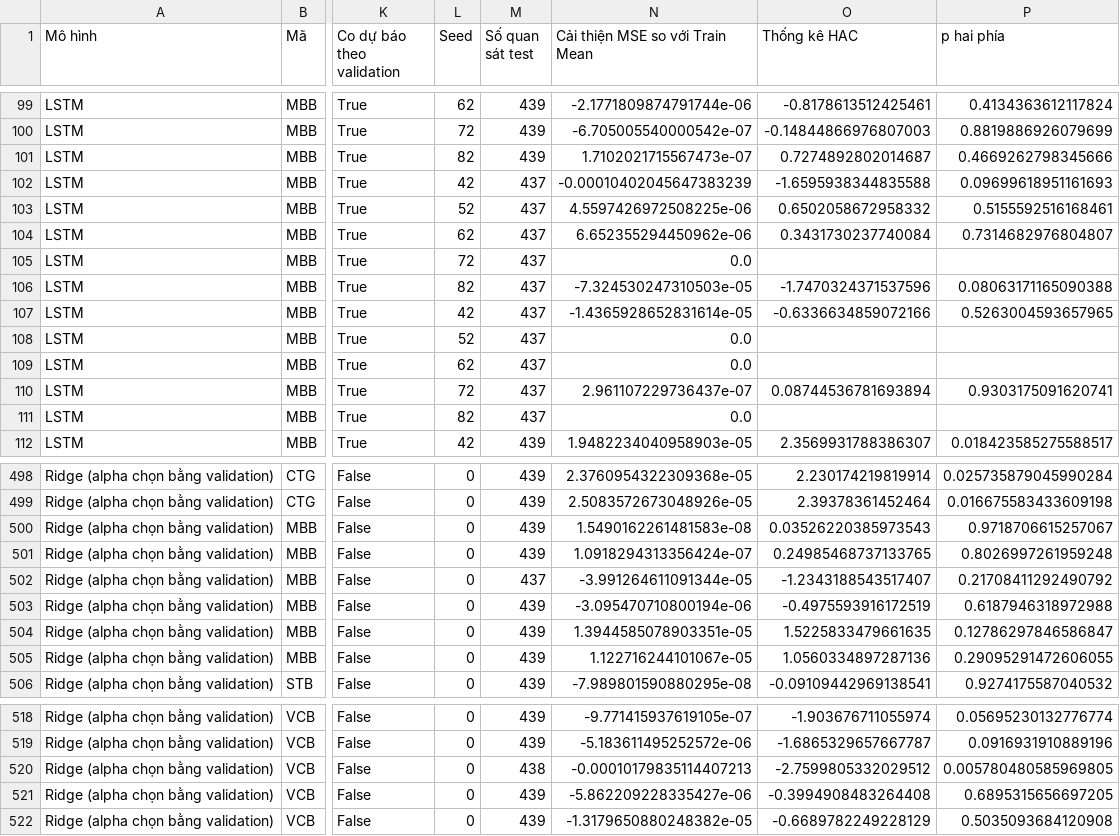
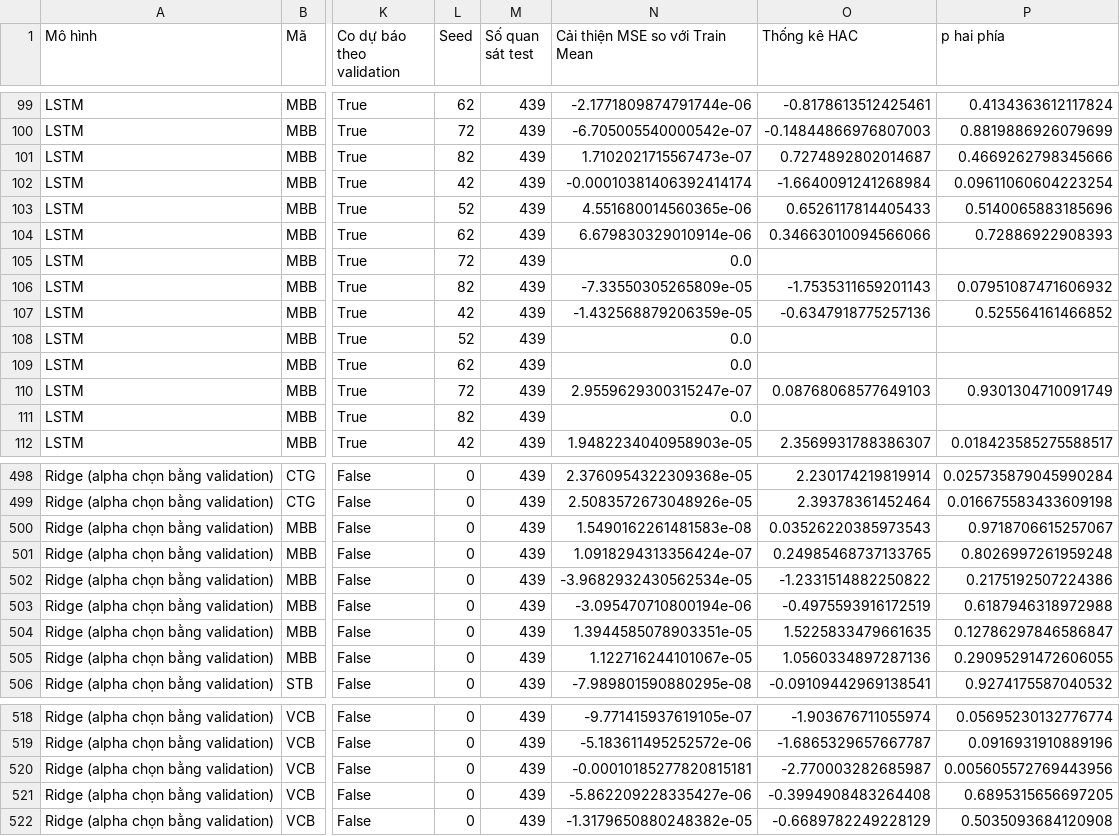
Before and after one commit to xuankhoaa/nckh-2027, a CSV file: results/KIEM_DINH_HAC_VI.csv, drawn as a sheet; only a part is shown, gaps mark what is left out; the diff covers the shown part only; the diff names each change by its address in the sheet, - before the commit and + after, or states it on an @@ line.

```diff
--- a/results/KIEM_DINH_HAC_VI.csv
+++ b/results/KIEM_DINH_HAC_VI.csv
-M102:M111 (Số quan sát test): 437
+M102:M111 (Số quan sát test): 439
-N102 (Cải thiện MSE so với Train Mean): -0.00010402045647383239
+N102 (Cải thiện MSE so với Train Mean): -0.00010381406392414174
-O102 (Thống kê HAC): -1.6595938344835588
+O102 (Thống kê HAC): -1.6640091241268984
-P102 (p hai phía): 0.09699618951161693
+P102 (p hai phía): 0.09611060604223254
-N103 (Cải thiện MSE so với Train Mean): 4.5597426972508225e-06
+N103 (Cải thiện MSE so với Train Mean): 4.551680014560365e-06
-O103 (Thống kê HAC): 0.6502058672958332
+O103 (Thống kê HAC): 0.6526117814405433
-P103 (p hai phía): 0.5155592516168461
+P103 (p hai phía): 0.5140065883185696
-N104 (Cải thiện MSE so với Train Mean): 6.652355294450962e-06
+N104 (Cải thiện MSE so với Train Mean): 6.679830329010914e-06
-O104 (Thống kê HAC): 0.3431730237740084
+O104 (Thống kê HAC): 0.34663010094566066
-P104 (p hai phía): 0.7314682976804807
+P104 (p hai phía): 0.72886922908393
-N106 (Cải thiện MSE so với Train Mean): -7.324530247310503e-05
+N106 (Cải thiện MSE so với Train Mean): -7.33550305265809e-05
-O106 (Thống kê HAC): -1.7470324371537596
+O106 (Thống kê HAC): -1.7535311659201143
-P106 (p hai phía): 0.08063171165090388
+P106 (p hai phía): 0.07951087471606932
-N107 (Cải thiện MSE so với Train Mean): -1.4365928652831614e-05
+N107 (Cải thiện MSE so với Train Mean): -1.432568879206359e-05
-O107 (Thống kê HAC): -0.6336634859072166
+O107 (Thống kê HAC): -0.6347918775257136
-P107 (p hai phía): 0.5263004593657965
+P107 (p hai phía): 0.525564161466852
-N110 (Cải thiện MSE so với Train Mean): 2.961107229736437e-07
+N110 (Cải thiện MSE so với Train Mean): 2.9559629300315247e-07
-O110 (Thống kê HAC): 0.08744536781693894
+O110 (Thống kê HAC): 0.08768068577649103
-P110 (p hai phía): 0.9303175091620741
+P110 (p hai phía): 0.9301304710091749
-M502 (Số quan sát test): 437
+M502 (Số quan sát test): 439
-N502 (Cải thiện MSE so với Train Mean): -3.991264611091344e-05
+N502 (Cải thiện MSE so với Train Mean): -3.9682932430562534e-05
-O502 (Thống kê HAC): -1.2343188543517407
+O502 (Thống kê HAC): -1.2331514882250822
-P502 (p hai phía): 0.21708411292490792
+P502 (p hai phía): 0.2175192507224386
-M520 (Số quan sát test): 438
+M520 (Số quan sát test): 439
-N520 (Cải thiện MSE so với Train Mean): -0.00010179835114407213
+N520 (Cải thiện MSE so với Train Mean): -0.00010185277820815181
-O520 (Thống kê HAC): -2.7599805332029512
+O520 (Thống kê HAC): -2.770003282685987
-P520 (p hai phía): 0.005780480585969805
+P520 (p hai phía): 0.005605572769443956
```
Also changed, not shown: 40 edited cells elsewhere in this file, results/KIEM_DINH_GIA_TRI_TIN_TUC_VI.csv, results/news_value_tests.csv, 26 other files.
